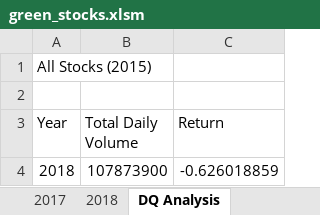
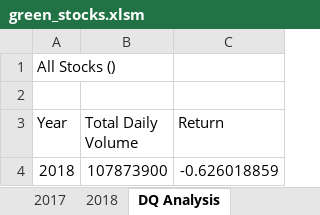
Before and after one commit to rosestrauss1/stock-analysis, an Excel workbook: green_stocks.xlsm, sheet DQ Analysis, drawn as a sheet; values as stored, in another font and other column widths than the file's, no borders; charts and pictures not drawn; the diff names each change by its address in the sheet, - before the commit and + after, or states it on an @@ line.

Commit message:
Add files via upload

```diff
--- a/green_stocks.xlsm (sheet DQ Analysis)
+++ b/green_stocks.xlsm (sheet DQ Analysis)
-A1 (Year): All Stocks (2015)
+A1 (Year): All Stocks ()
```
